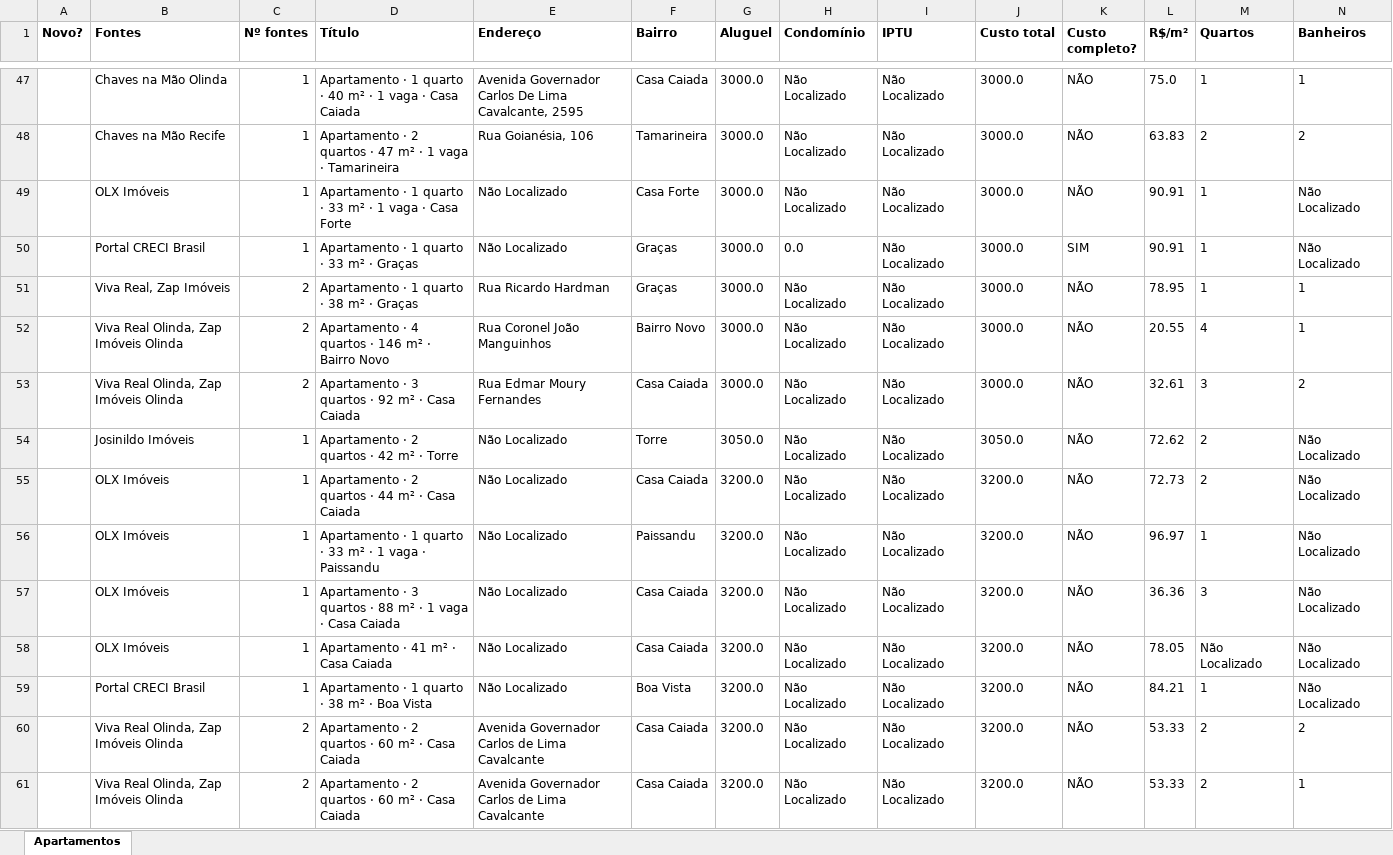
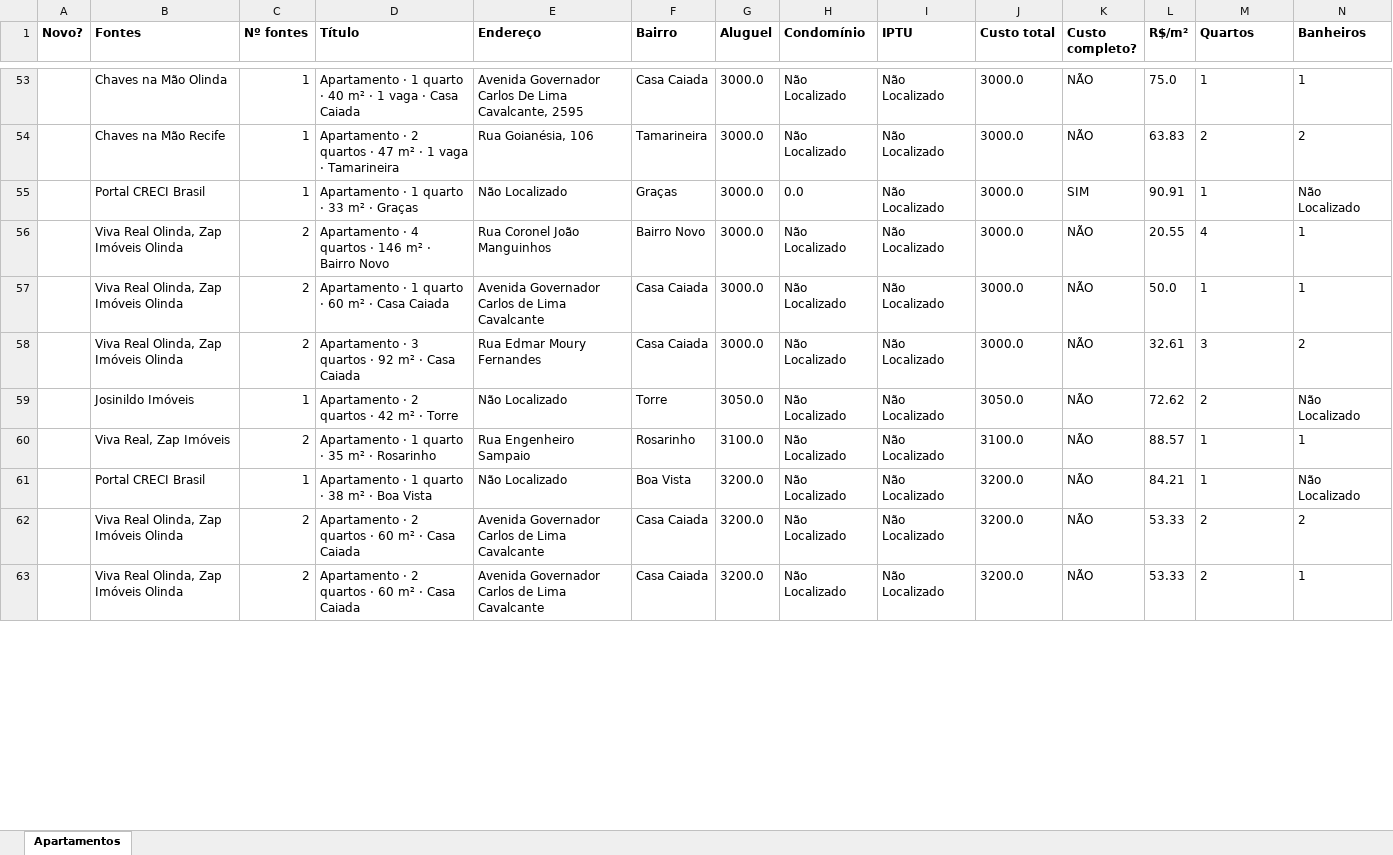
Before and after one commit to jlfig13/busca-imovel, an Excel workbook: saida/apartamentos.xlsx, sheet Apartamentos, drawn as a sheet; only a part is shown, gaps mark what is left out; values as stored, in another font and other column widths than the file's, no borders; removed rows and columns are numbered as before the commit, all else as after; rows hold the shown columns only; the diff covers the shown part only; the diff names each change by its address in the sheet, - before the commit and + after, or states it on an @@ line.

```diff
--- a/saida/apartamentos.xlsx (sheet Apartamentos)
+++ b/saida/apartamentos.xlsx (sheet Apartamentos)
-row 49:  | OLX Imóveis | 1 | Apartamento · 1 quarto · 33 m² · 1 vaga · Casa Forte | Não Localizado | Casa Forte | 3000.0 | Não Localizado | Não Localizado | 3000.0 | NÃO | 90.91 | 1 | Não Localizado
-row 51:  | Viva Real, Zap Imóveis | 2 | Apartamento · 1 quarto · 38 m² · Graças | Rua Ricardo Hardman | Graças | 3000.0 | Não Localizado | Não Localizado | 3000.0 | NÃO | 78.95 | 1 | 1
+row 57:  | Viva Real Olinda, Zap Imóveis Olinda | 2 | Apartamento · 1 quarto · 60 m² · Casa Caiada | Avenida Governador Carlos de Lima Cavalcante | Casa Caiada | 3000.0 | Não Localizado | Não Localizado | 3000.0 | NÃO | 50.0 | 1 | 1
-row 55:  | OLX Imóveis | 1 | Apartamento · 2 quartos · 44 m² · Casa Caiada | Não Localizado | Casa Caiada | 3200.0 | Não Localizado | Não Localizado | 3200.0 | NÃO | 72.73 | 2 | Não Localizado
-row 56:  | OLX Imóveis | 1 | Apartamento · 1 quarto · 33 m² · 1 vaga · Paissandu | Não Localizado | Paissandu | 3200.0 | Não Localizado | Não Localizado | 3200.0 | NÃO | 96.97 | 1 | Não Localizado
-row 57:  | OLX Imóveis | 1 | Apartamento · 3 quartos · 88 m² · 1 vaga · Casa Caiada | Não Localizado | Casa Caiada | 3200.0 | Não Localizado | Não Localizado | 3200.0 | NÃO | 36.36 | 3 | Não Localizado
-row 58:  | OLX Imóveis | 1 | Apartamento · 41 m² · Casa Caiada | Não Localizado | Casa Caiada | 3200.0 | Não Localizado | Não Localizado | 3200.0 | NÃO | 78.05 | Não Localizado | Não Localizado
+row 60:  | Viva Real, Zap Imóveis | 2 | Apartamento · 1 quarto · 35 m² · Rosarinho | Rua Engenheiro Sampaio | Rosarinho | 3100.0 | Não Localizado | Não Localizado | 3100.0 | NÃO | 88.57 | 1 | 1
```
Also changed, not shown: 21 added rows, 25 removed rows, 1 moved row and 157 edited cells elsewhere in this sheet, 1 other file.
